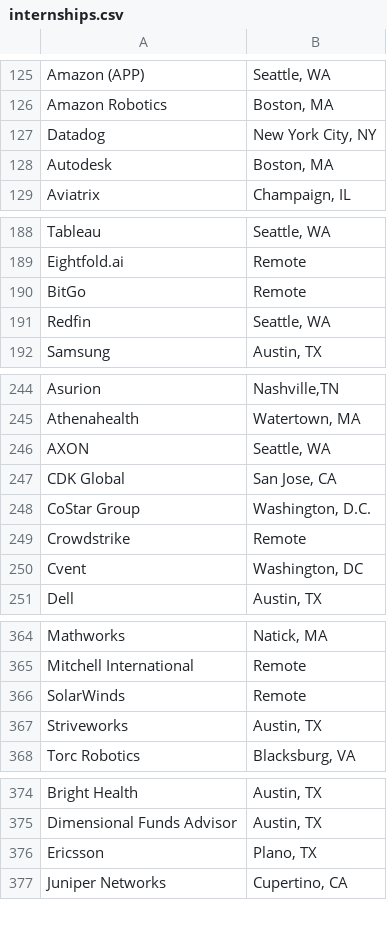
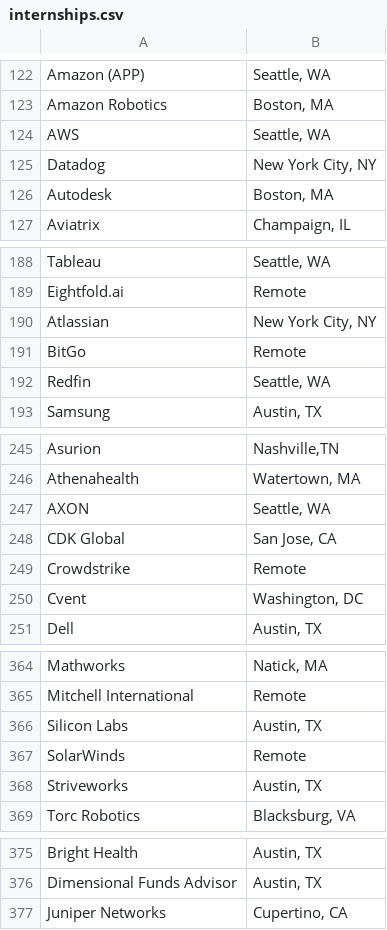
Before and after one commit to yoffrey/Internship-Tracker, a CSV file: internships.csv, drawn as a sheet; only a part is shown, gaps mark what is left out; the diff covers the shown part only.

```diff
--- a/internships.csv
+++ b/internships.csv
@@ -126,2 +123,3 @@ Amazon (APP)," Seattle, WA "
 Amazon Robotics," Boston, MA "
+AWS," Seattle, WA "
 Datadog," New York City, NY "
@@ -189,2 +189,3 @@ Tableau," Seattle, WA "
 Eightfold.ai, Remote
+Atlassian," New York City, NY "
 BitGo, Remote
@@ -247,3 +248,2 @@ AXON," Seattle, WA "
 CDK Global," San Jose, CA "
-CoStar Group," Washington, D.C. "
 Crowdstrike, Remote
@@ -365,2 +365,3 @@ Mathworks," Natick, MA "
 Mitchell International, Remote
+Silicon Labs," Austin, TX  "
 SolarWinds, Remote
@@ -375,3 +376,2 @@ Bright Health," Austin, TX "
 Dimensional Funds Advisor," Austin, TX "
-Ericsson," Plano, TX "
 Juniper Networks," Cupertino, CA "
```
Also changed, not shown: 9 added rows, 6 removed rows, 8 moved rows and 4 edited cells elsewhere in this file, 6 other files.
